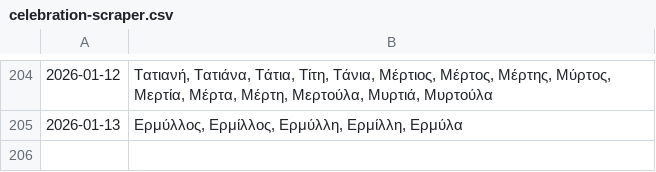
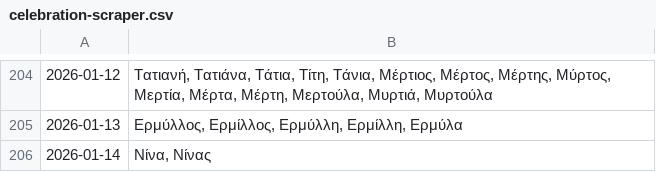
Before and after one commit to anargis/celebration-scraper, a CSV file: celebration-scraper.csv, drawn as a sheet; only a part is shown, gaps mark what is left out.

```diff
--- a/celebration-scraper.csv
+++ b/celebration-scraper.csv
@@ -205 +205,2 @@
 2026-01-13,"Ερμύλλος, Ερμίλλος, Ερμύλλη, Ερμίλλη, Ερμύλα"
+2026-01-14,"Νίνα, Νίνας"
```
